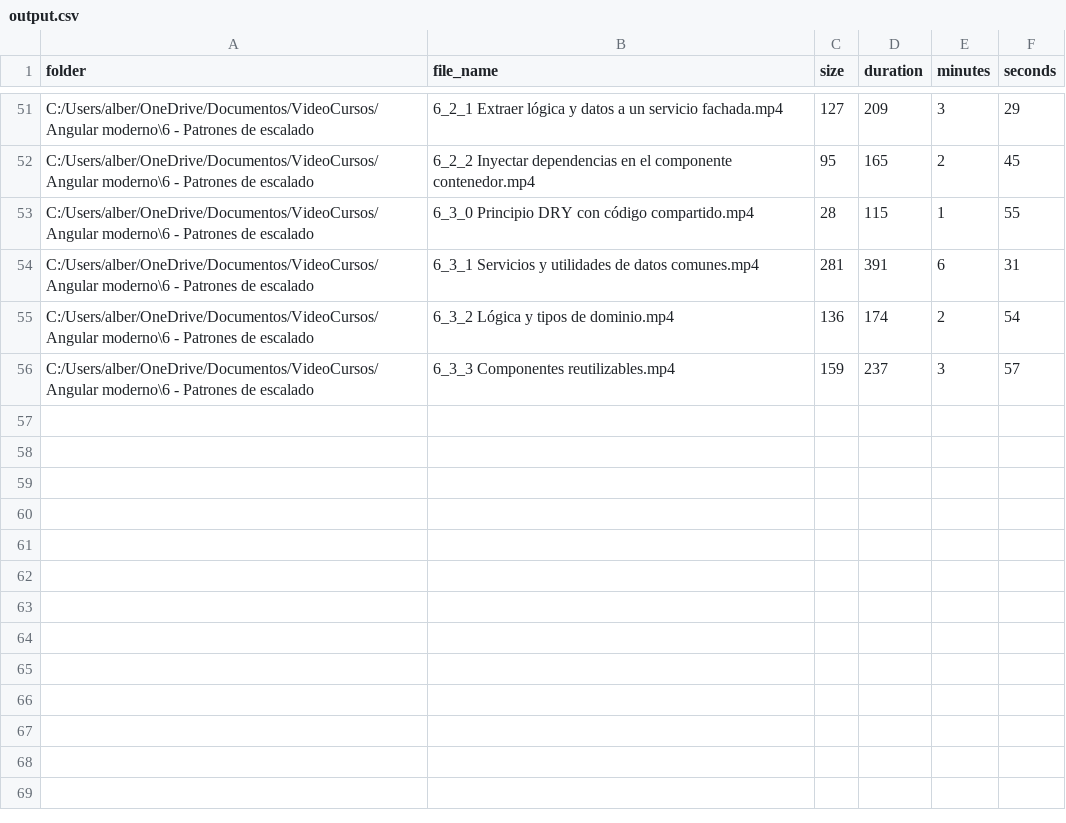
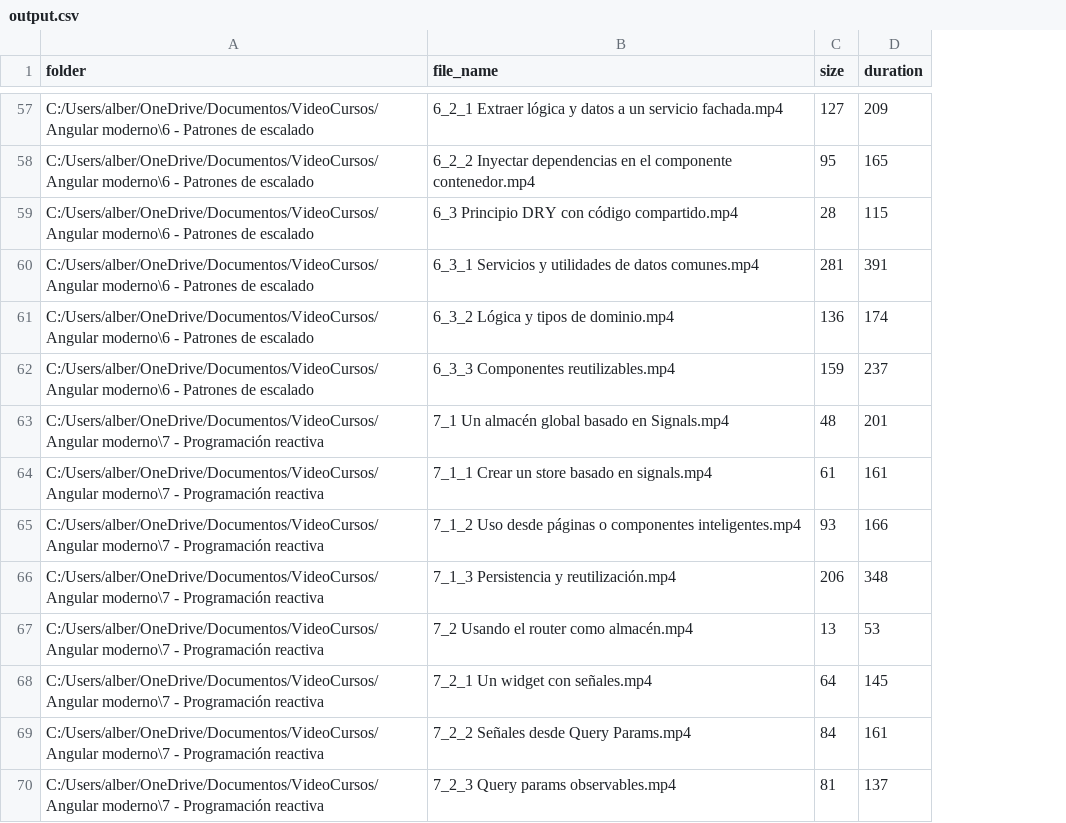
Before and after one commit to AlbertoBasalo/sizers, a CSV file: output.csv, drawn as a sheet; only a part is shown, gaps mark what is left out; removed rows and columns are numbered as before the commit, all else as after; the diff covers the shown part only; the diff names each change by its address in the sheet, - before the commit and + after, or states it on an @@ line.

```diff
--- a/output.csv
+++ b/output.csv
-column E (minutes), rows 51-56: 3 | 2 | 1 | 6 | 2 | 3
-column F (seconds), rows 51-56: 29 | 45 | 55 | 31 | 54 | 57
-B59 (file_name): 6_3_0 Principio DRY con código compartido.mp4
+B59 (file_name): 6_3 Principio DRY con código compartido.mp4
+row 63: C:/Users/alber/OneDrive/Documentos/VideoCursos/Angular moderno\7 - Programación reactiva | 7_1 Un almacén global basado en Signals.mp4 | 48 | 201
+row 64: C:/Users/alber/OneDrive/Documentos/VideoCursos/Angular moderno\7 - Programación reactiva | 7_1_1 Crear un store basado en signals.mp4 | 61 | 161
+row 65: C:/Users/alber/OneDrive/Documentos/VideoCursos/Angular moderno\7 - Programación reactiva | 7_1_2 Uso desde páginas o componentes inteligentes.mp4 | 93 | 166
+row 66: C:/Users/alber/OneDrive/Documentos/VideoCursos/Angular moderno\7 - Programación reactiva | 7_1_3 Persistencia y reutilización.mp4 | 206 | 348
+row 67: C:/Users/alber/OneDrive/Documentos/VideoCursos/Angular moderno\7 - Programación reactiva | 7_2 Usando el router como almacén.mp4 | 13 | 53
+row 68: C:/Users/alber/OneDrive/Documentos/VideoCursos/Angular moderno\7 - Programación reactiva | 7_2_1 Un widget con señales.mp4 | 64 | 145
+row 69: C:/Users/alber/OneDrive/Documentos/VideoCursos/Angular moderno\7 - Programación reactiva | 7_2_2 Señales desde Query Params.mp4 | 84 | 161
+row 70: C:/Users/alber/OneDrive/Documentos/VideoCursos/Angular moderno\7 - Programación reactiva | 7_2_3 Query params observables.mp4 | 81 | 137
```
Also changed, not shown: 6 added rows and 17 edited cells elsewhere in this file, 1 other file.
